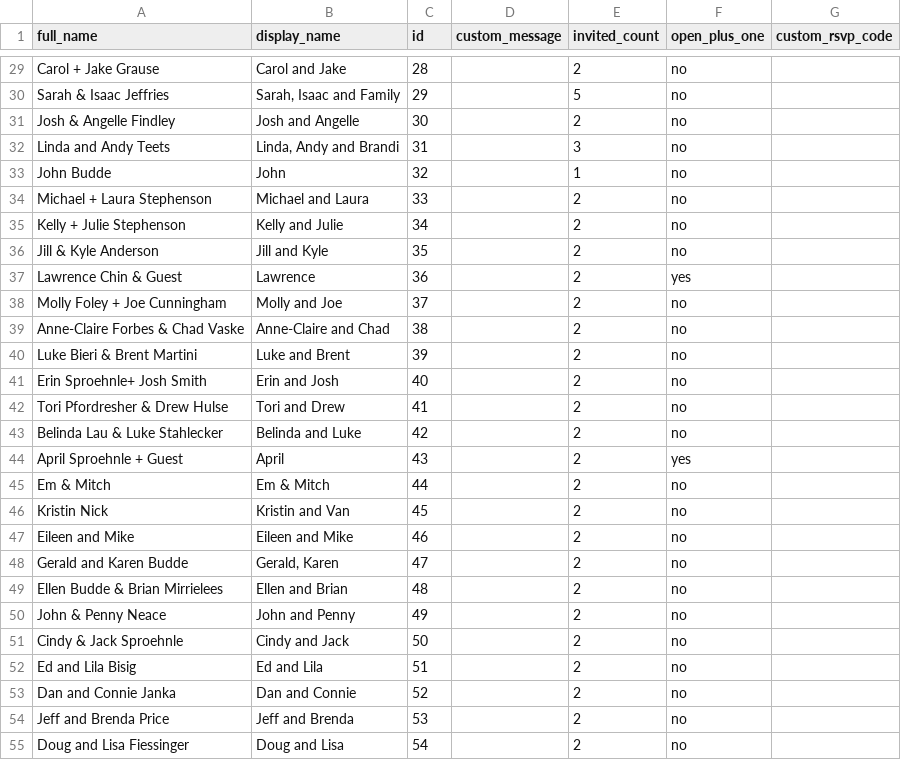
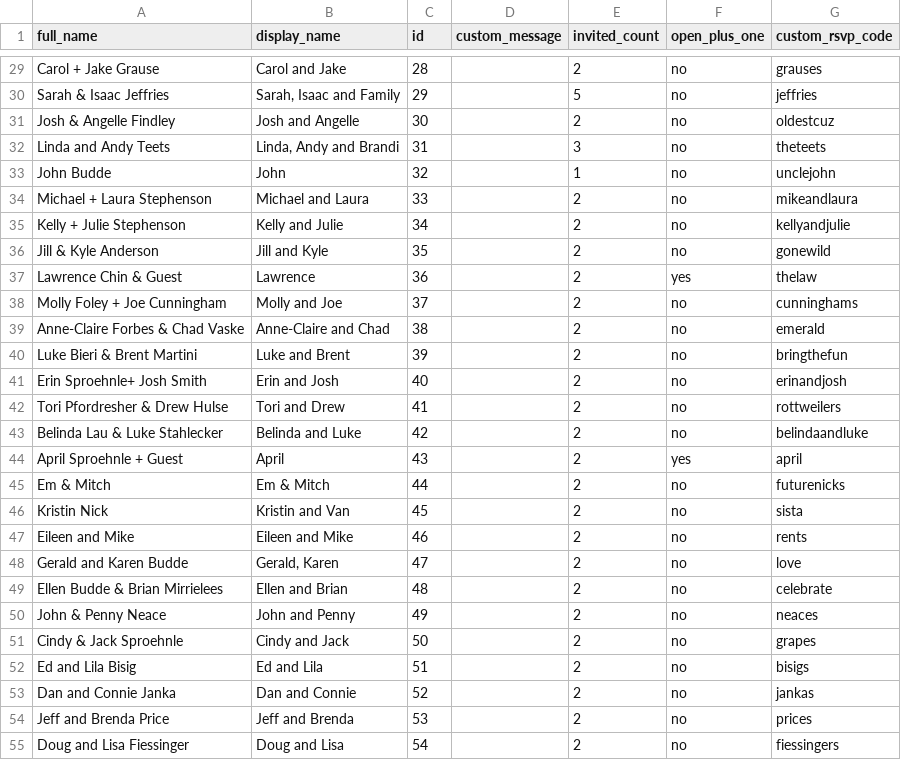
Before and after one commit to mitchnick/wedding, a CSV file: db/guest_lists.csv, drawn as a sheet; only a part is shown, gaps mark what is left out; the diff covers the shown part only; the diff names each change by its address in the sheet, - before the commit and + after, or states it on an @@ line.

Commit message:
Handling errors on the RSVP forms better. Updating messages to guests.

```diff
--- a/db/guest_lists.csv
+++ b/db/guest_lists.csv
-G29 (custom_rsvp_code): (empty)
+G29 (custom_rsvp_code): grauses
-G30 (custom_rsvp_code): (empty)
+G30 (custom_rsvp_code): jeffries
-G31 (custom_rsvp_code): (empty)
+G31 (custom_rsvp_code): oldestcuz
-G32 (custom_rsvp_code): (empty)
+G32 (custom_rsvp_code): theteets
-G33 (custom_rsvp_code): (empty)
+G33 (custom_rsvp_code): unclejohn
-G34 (custom_rsvp_code): (empty)
+G34 (custom_rsvp_code): mikeandlaura
-G35 (custom_rsvp_code): (empty)
+G35 (custom_rsvp_code): kellyandjulie
-G36 (custom_rsvp_code): (empty)
+G36 (custom_rsvp_code): gonewild
-G37 (custom_rsvp_code): (empty)
+G37 (custom_rsvp_code): thelaw
-G38 (custom_rsvp_code): (empty)
+G38 (custom_rsvp_code): cunninghams
-G39 (custom_rsvp_code): (empty)
+G39 (custom_rsvp_code): emerald
-G40 (custom_rsvp_code): (empty)
+G40 (custom_rsvp_code): bringthefun
-G41 (custom_rsvp_code): (empty)
+G41 (custom_rsvp_code): erinandjosh
-G42 (custom_rsvp_code): (empty)
+G42 (custom_rsvp_code): rottweilers
-G43 (custom_rsvp_code): (empty)
+G43 (custom_rsvp_code): belindaandluke
-G44 (custom_rsvp_code): (empty)
+G44 (custom_rsvp_code): april
-G45 (custom_rsvp_code): (empty)
+G45 (custom_rsvp_code): futurenicks
-G46 (custom_rsvp_code): (empty)
+G46 (custom_rsvp_code): sista
-G47 (custom_rsvp_code): (empty)
+G47 (custom_rsvp_code): rents
-G48 (custom_rsvp_code): (empty)
+G48 (custom_rsvp_code): love
-G49 (custom_rsvp_code): (empty)
+G49 (custom_rsvp_code): celebrate
-G50 (custom_rsvp_code): (empty)
+G50 (custom_rsvp_code): neaces
-G51 (custom_rsvp_code): (empty)
+G51 (custom_rsvp_code): grapes
-G52 (custom_rsvp_code): (empty)
+G52 (custom_rsvp_code): bisigs
-G53 (custom_rsvp_code): (empty)
+G53 (custom_rsvp_code): jankas
-G54 (custom_rsvp_code): (empty)
+G54 (custom_rsvp_code): prices
-G55 (custom_rsvp_code): (empty)
+G55 (custom_rsvp_code): fiessingers
```
Also changed, not shown: 1 added row and 84 edited cells elsewhere in this file, 4 other files.
